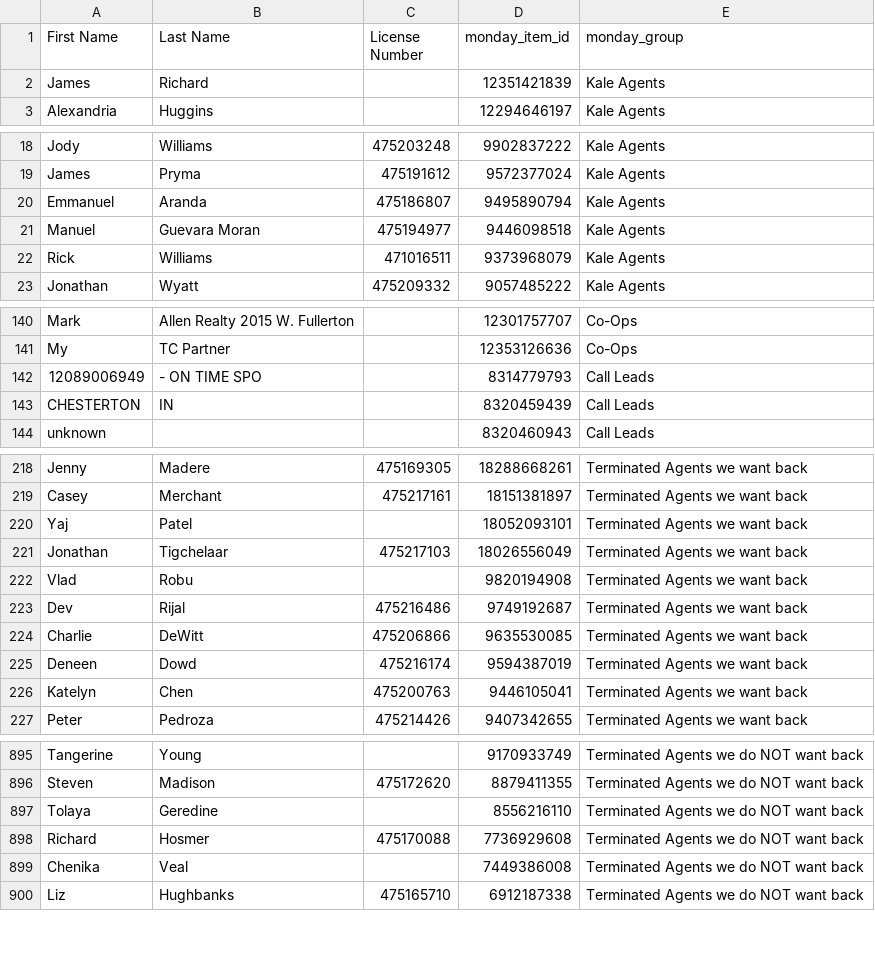
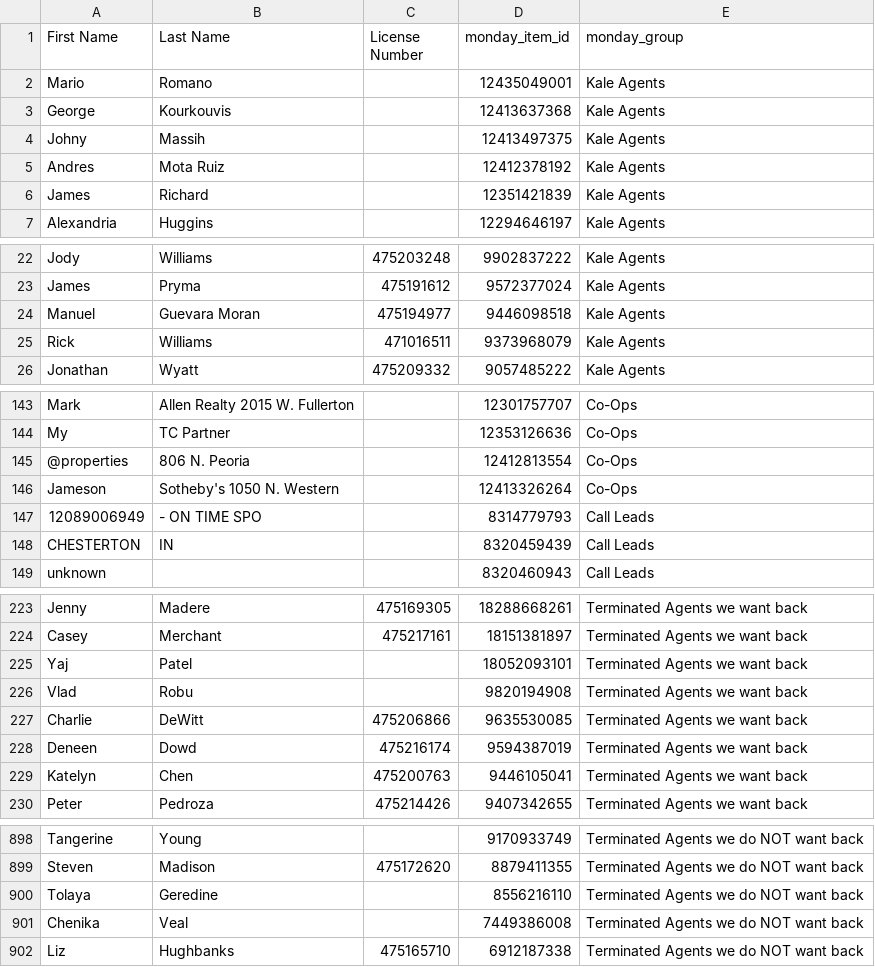
Before and after one commit to delfinparis/kha-agent-renewal-project, a CSV file: agents_need_renewal.csv, drawn as a sheet; only a part is shown, gaps mark what is left out.

```diff
--- a/agents_need_renewal.csv
+++ b/agents_need_renewal.csv
@@ -1,2 +1,6 @@
 First Name,Last Name,License Number,monday_item_id,monday_group
+Mario,Romano,,12435049001,Kale Agents
+George,Kourkouvis,,12413637368,Kale Agents
+Johny,Massih,,12413497375,Kale Agents
+Andres,Mota Ruiz,,12412378192,Kale Agents
 James,Richard,,12351421839,Kale Agents
@@ -19,3 +23,2 @@ Jody,Williams,475203248,9902837222,Kale Agents
 James,Pryma,475191612,9572377024,Kale Agents
-Emmanuel,Aranda,475186807,9495890794,Kale Agents
 Manuel,Guevara Moran,475194977,9446098518,Kale Agents
@@ -141,2 +144,4 @@ Mark,Allen Realty 2015 W. Fullerton,,12301757707,Co-Ops
 My,TC Partner,,12353126636,Co-Ops
+@properties,806 N. Peoria,,12412813554,Co-Ops
+Jameson,Sotheby's 1050 N. Western,,12413326264,Co-Ops
 12089006949,- ON TIME SPO,,8314779793,Call Leads
@@ -220,5 +225,3 @@ Casey,Merchant,475217161,18151381897,Terminated Agents we want back
 Yaj,Patel,,18052093101,Terminated Agents we want back
-Jonathan,Tigchelaar,475217103,18026556049,Terminated Agents we want back
 Vlad,Robu,,9820194908,Terminated Agents we want back
-Dev,Rijal,475216486,9749192687,Terminated Agents we want back
 Charlie,DeWitt,475206866,9635530085,Terminated Agents we want back
@@ -897,3 +900,2 @@ Steven,Madison,475172620,8879411355,Terminated Agents we do NOT want back
 Tolaya,Geredine,,8556216110,Terminated Agents we do NOT want back
-Richard,Hosmer,475170088,7736929608,Terminated Agents we do NOT want back
 Chenika,Veal,,7449386008,Terminated Agents we do NOT want back
```
Also changed, not shown: 1 other file.
